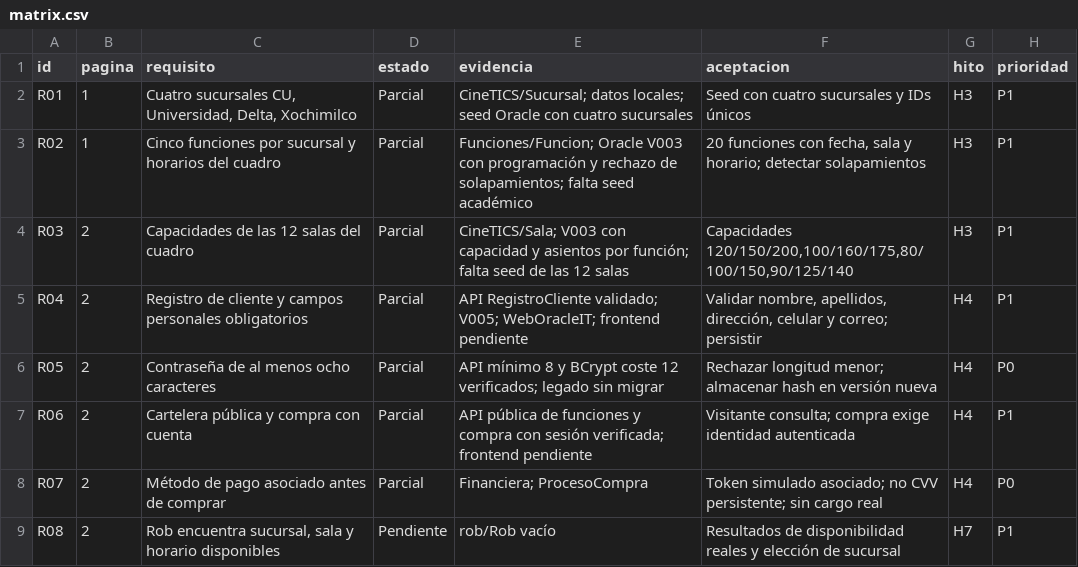
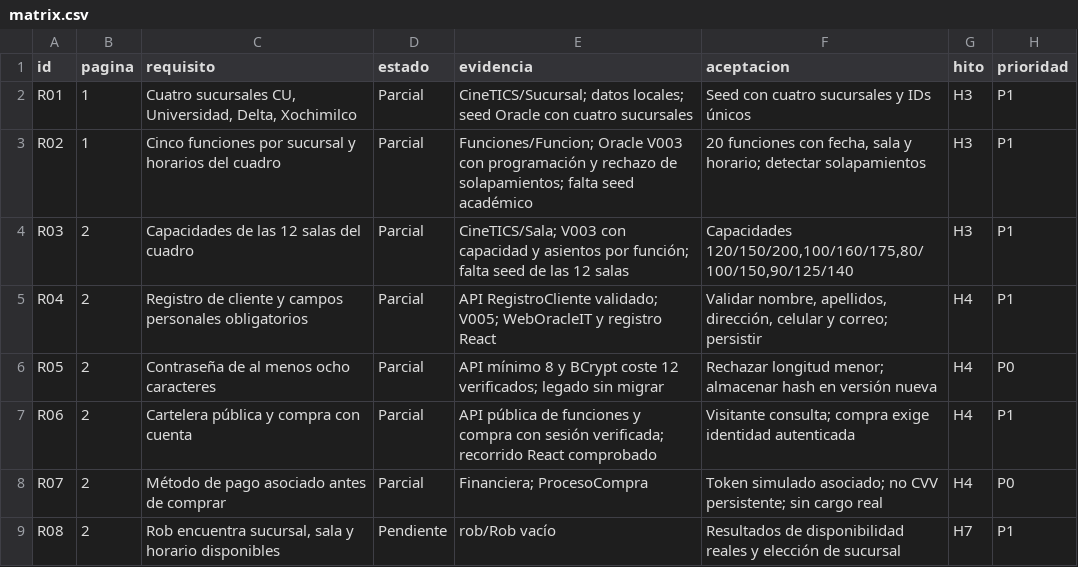
Before and after one commit to olveratrech/CINE-TICS, a CSV file: docs/requirements/matrix.csv, drawn as a sheet; only a part is shown.

Commit message:
Add React customer journey with resilient reservation and payment retries

```diff
--- a/docs/requirements/matrix.csv
+++ b/docs/requirements/matrix.csv
@@ -4,5 +4,5 @@ R02,1,Cinco funciones por sucursal y horarios del cuadro,Parcial,Funciones/Funci
 R03,2,Capacidades de las 12 salas del cuadro,Parcial,CineTICS/Sala; V003 con capacidad y asientos por función; falta seed de las 12 salas,"Capacidades 120/150/200,100/160/175,80/100/150,90/125/140",H3,P1
-R04,2,Registro de cliente y campos personales obligatorios,Parcial,API RegistroCliente validado; V005; WebOracleIT; frontend pendiente,"Validar nombre, apellidos, dirección, celular y correo; persistir",H4,P1
+R04,2,Registro de cliente y campos personales obligatorios,Parcial,API RegistroCliente validado; V005; WebOracleIT y registro React,"Validar nombre, apellidos, dirección, celular y correo; persistir",H4,P1
 R05,2,Contraseña de al menos ocho caracteres,Parcial,API mínimo 8 y BCrypt coste 12 verificados; legado sin migrar,Rechazar longitud menor; almacenar hash en versión nueva,H4,P0
-R06,2,Cartelera pública y compra con cuenta,Parcial,API pública de funciones y compra con sesión verificada; frontend pendiente,Visitante consulta; compra exige identidad autenticada,H4,P1
+R06,2,Cartelera pública y compra con cuenta,Parcial,API pública de funciones y compra con sesión verificada; recorrido React comprobado,Visitante consulta; compra exige identidad autenticada,H4,P1
 R07,2,Método de pago asociado antes de comprar,Parcial,Financiera; ProcesoCompra,Token simulado asociado; no CVV persistente; sin cargo real,H4,P0
```
Also changed, not shown: 31 other files.
